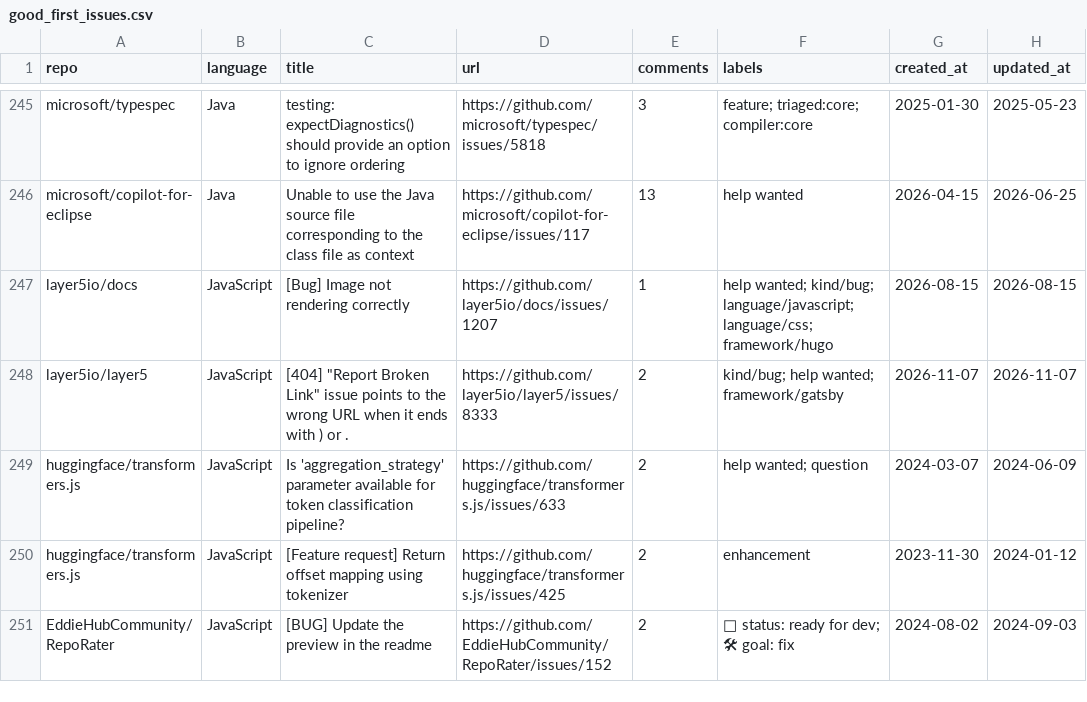
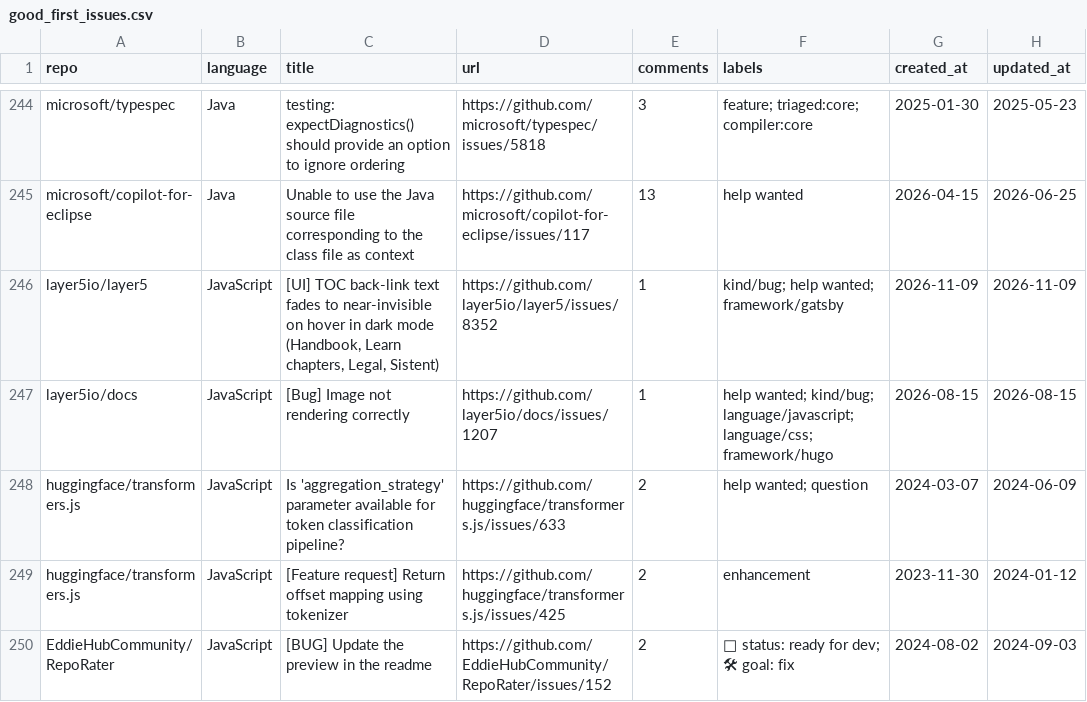
Before and after one commit to drkrillo/good-first-issues, a CSV file: good_first_issues.csv, drawn as a sheet; only a part is shown, gaps mark what is left out; removed rows and columns are numbered as before the commit, all else as after; the diff covers the shown part only; the diff names each change by its address in the sheet, - before the commit and + after, or states it on an @@ line.

```diff
--- a/good_first_issues.csv
+++ b/good_first_issues.csv
+row 246: layer5io/layer5 | JavaScript | [UI] TOC back-link text fades to near-invisible on hover in dark mode (Handbook, Learn chapters, Legal, Sistent) | https://github.com/layer5io/layer5/issues/8352 | 1 | kind/bug; help wanted; framework/gatsby | 2026-11-09 | 2026-11-09
-row 248: layer5io/layer5 | JavaScript | [404] "Report Broken Link" issue points to the wrong URL when it ends with ) or . | https://github.com/layer5io/layer5/issues/8333 | 2 | kind/bug; help wanted; framework/gatsby | 2026-11-07 | 2026-11-07
```
Also changed, not shown: 4 added rows, 6 removed rows and 4 edited cells elsewhere in this file, 1 other file.
